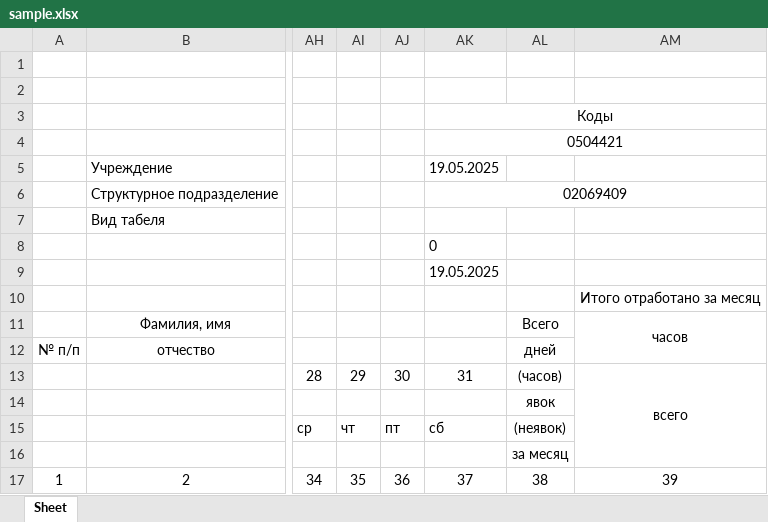
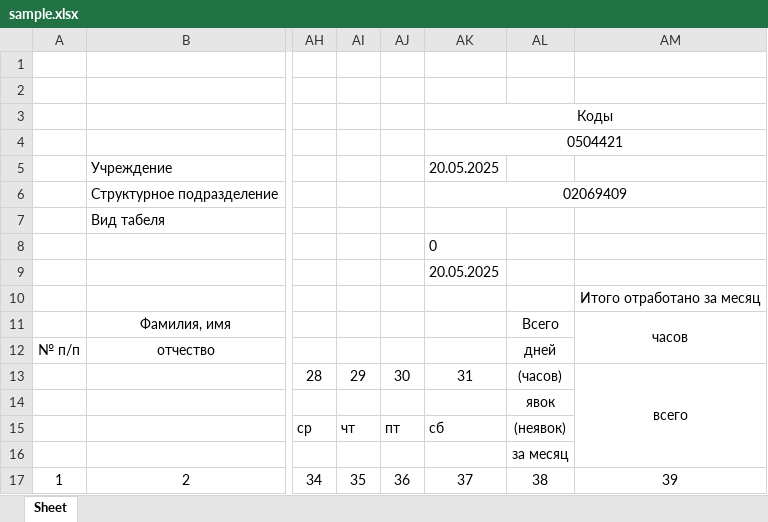
Before and after one commit to DinCraft/automation-project, an Excel workbook: python/sample.xlsx, sheet Sheet, drawn as a sheet; only a part is shown, gaps mark what is left out; values as stored, in another font and other column widths than the file's, no borders; the diff names each change by its address in the sheet, - before the commit and + after, or states it on an @@ line.

```diff
--- a/python/sample.xlsx (sheet Sheet)
+++ b/python/sample.xlsx (sheet Sheet)
-AK5: 19.05.2025
+AK5: 20.05.2025
-AK9: 19.05.2025
+AK9: 20.05.2025
```
Also changed, not shown: 25 other files.
